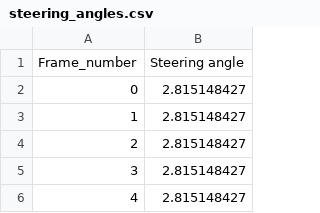
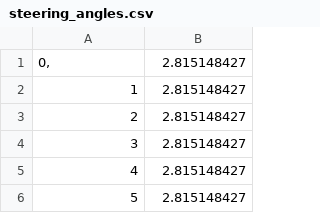
Before and after one commit to malarsaravanan1991/autonomous_driving, a CSV file: data/training/steering_angles.csv, drawn as a sheet; only a part is shown; the shorter side is filled out with more unchanged rows; removed rows and columns are numbered as before the commit, all else as after; the diff names each change by its address in the sheet, - before the commit and + after, or states it on an @@ line.

Commit message:
Update steering_angles.csv

```diff
--- a/data/training/steering_angles.csv
+++ b/data/training/steering_angles.csv
-row 1: Frame_number | Steering angle
@@ column A renumbered in row 1 @@
```
